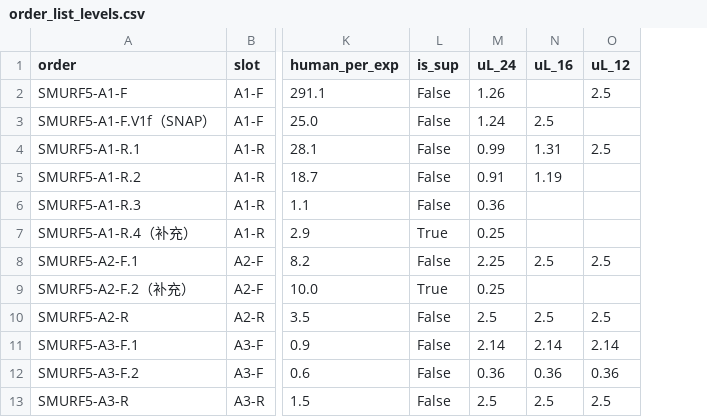
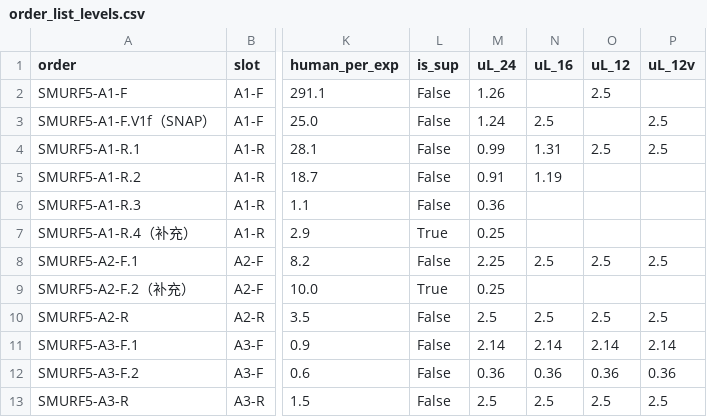
Before and after one commit to wangdang511/16S_5R, a CSV file: docs/primer_design/order_list_levels.csv, drawn as a sheet; only a part is shown, gaps mark what is left out; the diff names each change by its address in the sheet, - before the commit and + after, or states it on an @@ line.

```diff
--- a/docs/primer_design/order_list_levels.csv
+++ b/docs/primer_design/order_list_levels.csv
+column P (uL_12v), rows 3-13: 2.5 | 2.5 |  |  |  | 2.5 |  | 2.5 | 2.14 | 0.36 | 2.5
```
Also changed, not shown: docs/primer_design/order_list_levels_long.csv, 11 other files.
